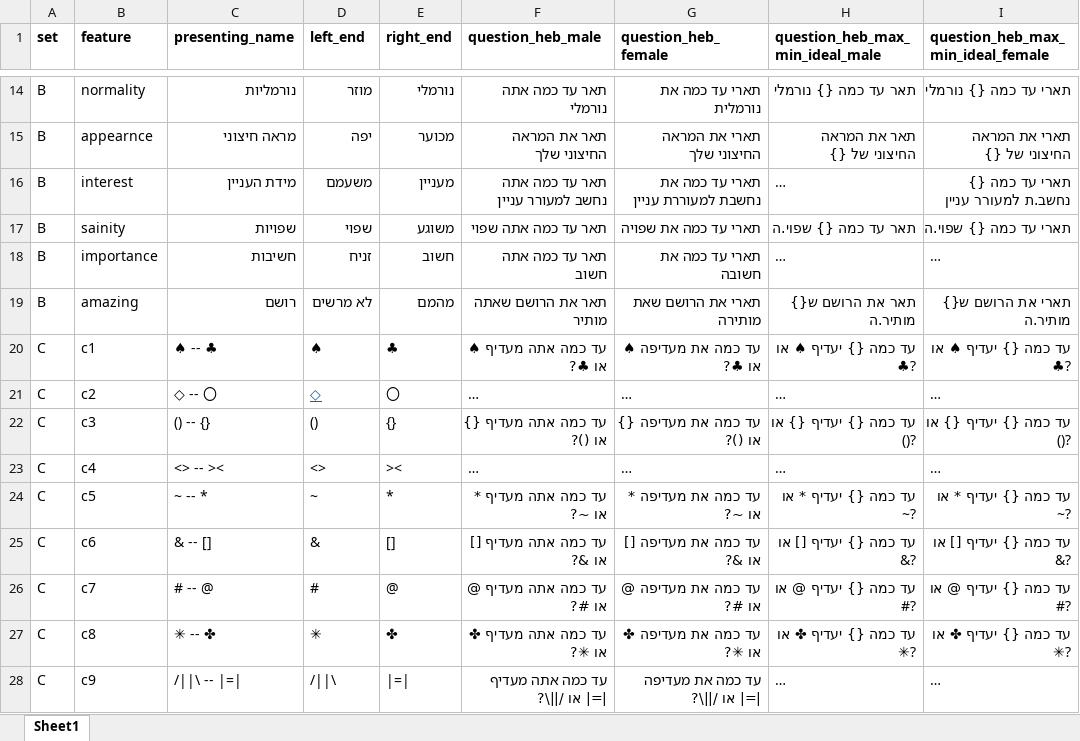
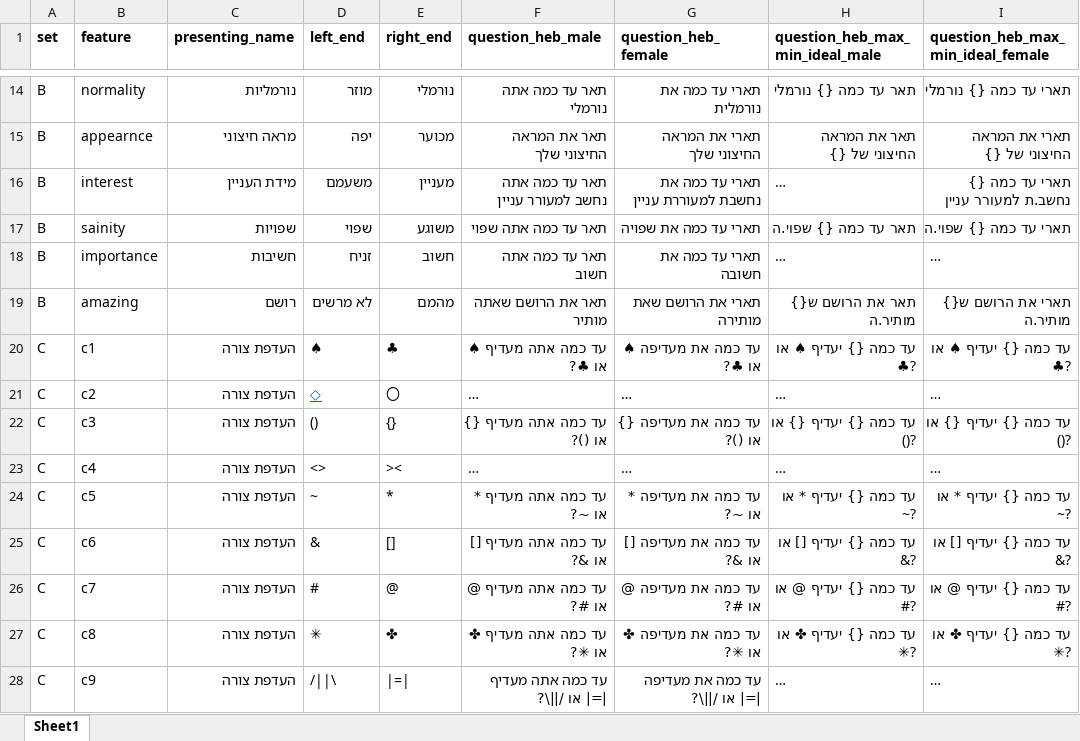
Before and after one commit to TomerOz/WebExperiment, an Excel workbook: ipa_1_2/myUtils/features.xlsx, sheet Sheet1, drawn as a sheet; only a part is shown, gaps mark what is left out; long unchanged cells end in …; values as stored, in another font and other column widths than the file's, no borders; the diff names each change by its address in the sheet, - before the commit and + after, or states it on an @@ line.

```diff
--- a/ipa_1_2/myUtils/features.xlsx (sheet Sheet1)
+++ b/ipa_1_2/myUtils/features.xlsx (sheet Sheet1)
-C20 (presenting_name): ♠ -- ♣
+C20 (presenting_name): העדפת צורה
-C21 (presenting_name): ◇ -- 〇
+C21 (presenting_name): העדפת צורה
-C22 (presenting_name): () -- {}
+C22 (presenting_name): העדפת צורה
-C23 (presenting_name): <> -- ><
+C23 (presenting_name): העדפת צורה
-C24 (presenting_name): ~ -- *
+C24 (presenting_name): העדפת צורה
-C25 (presenting_name): & -- []
+C25 (presenting_name): העדפת צורה
-C26 (presenting_name): # -- @
+C26 (presenting_name): העדפת צורה
-C27 (presenting_name): ✳ -- ✤
+C27 (presenting_name): העדפת צורה
-C28 (presenting_name): /||\ -- |=|
+C28 (presenting_name): העדפת צורה
```
Also changed, not shown: ipa_1_2/myUtils/instructions.xlsx, 15 other files.
